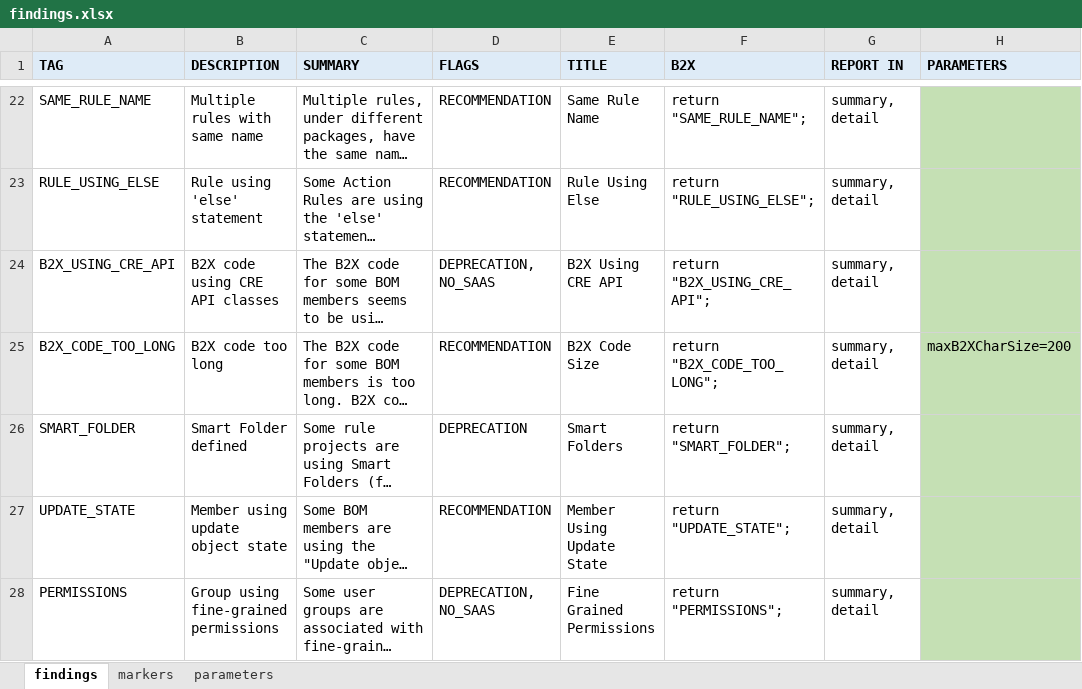
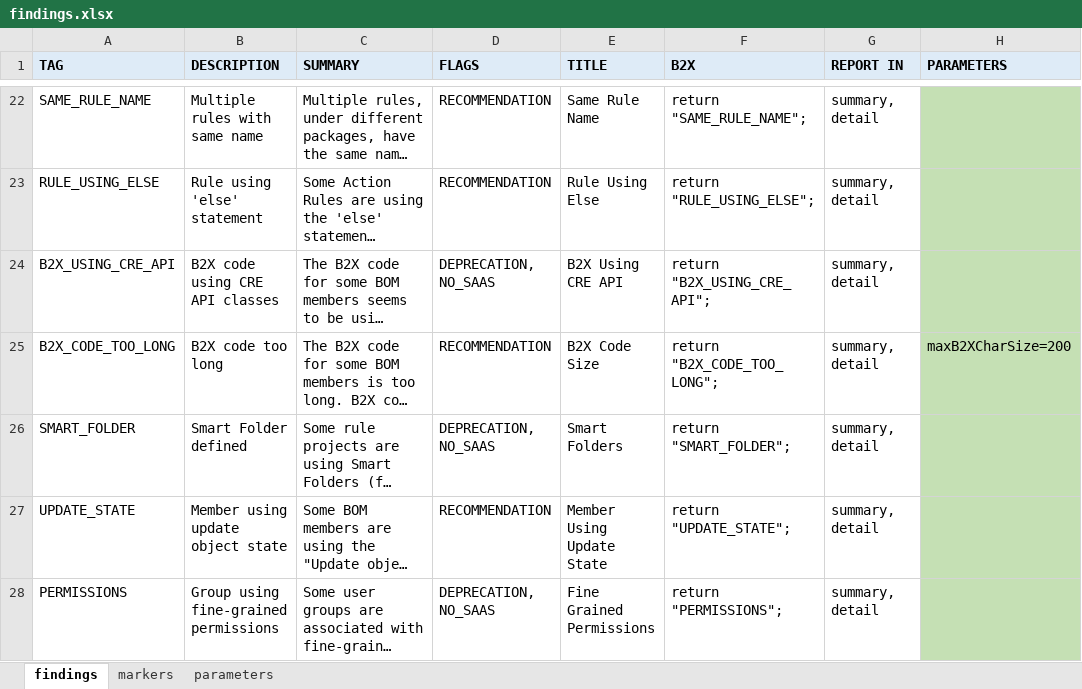
Before and after one commit to DecisionsDev/odm-transformation-advisor, an Excel workbook: ota-driver/pkg/ota/resources/findings.xlsx, sheet findings, drawn as a sheet; only a part is shown, gaps mark what is left out; long unchanged cells end in …; values as stored, in another font and other column widths than the file's, no borders; the diff covers the shown part only; the diff names each change by its address in the sheet, - before the commit and + after, or states it on an @@ line.

```diff
--- a/ota-driver/pkg/ota/resources/findings.xlsx (sheet findings)
+++ b/ota-driver/pkg/ota/resources/findings.xlsx (sheet findings)
-D26 (FLAGS): DEPRECATION
+D26 (FLAGS): DEPRECATION, NO_SAAS
```
Also changed, not shown: 7 added rows and 1 edited cell elsewhere in this sheet, sheet markers, ota-bom/resources/domains.xlsx, ota-bom/resources/findings.xlsx, 49 other files.
